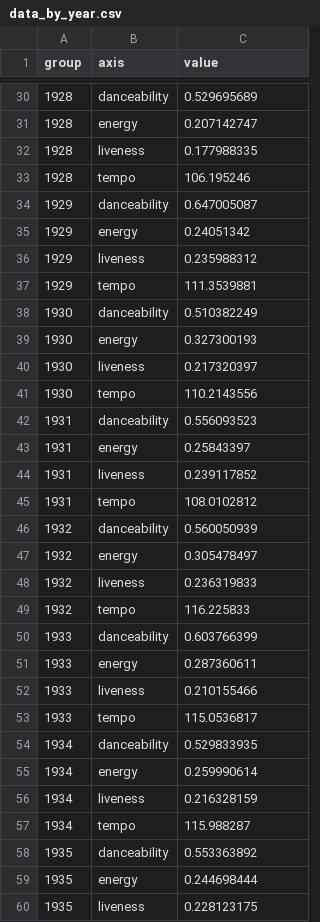
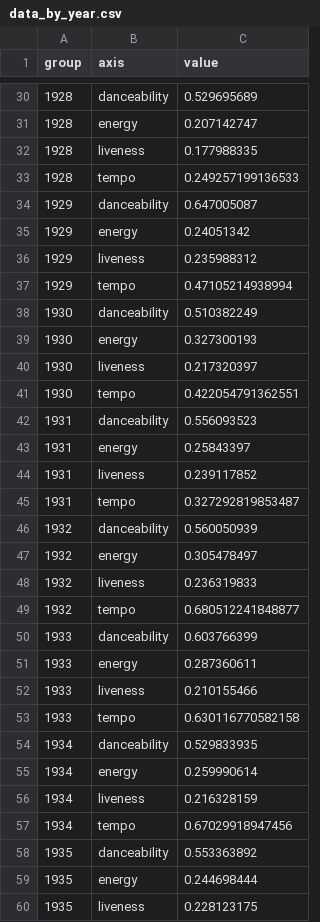
Before and after one commit to hkang1091/Assignment4, a CSV file: Data/data_by_year.csv, drawn as a sheet; only a part is shown, gaps mark what is left out; the diff covers the shown part only.

```diff
--- a/Data/data_by_year.csv
+++ b/Data/data_by_year.csv
@@ -32,3 +32,3 @@
 1928,"liveness",0.177988335
-1928,"tempo",106.195246
+1928,"tempo",0.249257199136533
 1929,"danceability",0.647005087
@@ -36,3 +36,3 @@
 1929,"liveness",0.235988312
-1929,"tempo",111.3539881
+1929,"tempo",0.47105214938994
 1930,"danceability",0.510382249
@@ -40,3 +40,3 @@
 1930,"liveness",0.217320397
-1930,"tempo",110.2143556
+1930,"tempo",0.422054791362551
 1931,"danceability",0.556093523
@@ -44,3 +44,3 @@
 1931,"liveness",0.239117852
-1931,"tempo",108.0102812
+1931,"tempo",0.327292819853487
 1932,"danceability",0.560050939
@@ -48,3 +48,3 @@
 1932,"liveness",0.236319833
-1932,"tempo",116.225833
+1932,"tempo",0.680512241848877
 1933,"danceability",0.603766399
@@ -52,3 +52,3 @@
 1933,"liveness",0.210155466
-1933,"tempo",115.0536817
+1933,"tempo",0.630116770582158
 1934,"danceability",0.529833935
@@ -56,3 +56,3 @@
 1934,"liveness",0.216328159
-1934,"tempo",115.988287
+1934,"tempo",0.67029918947456
 1935,"danceability",0.553363892
```
Also changed, not shown: 93 edited cells elsewhere in this file, 2 other files.
